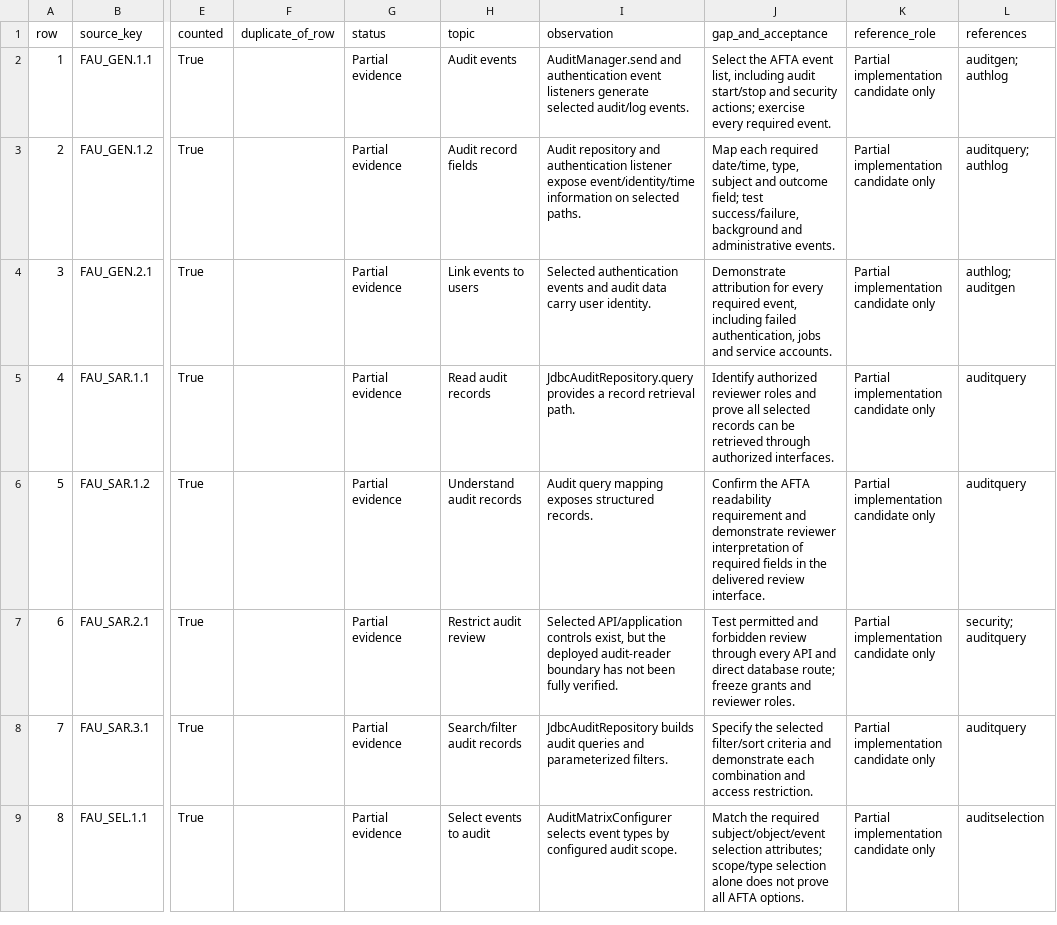
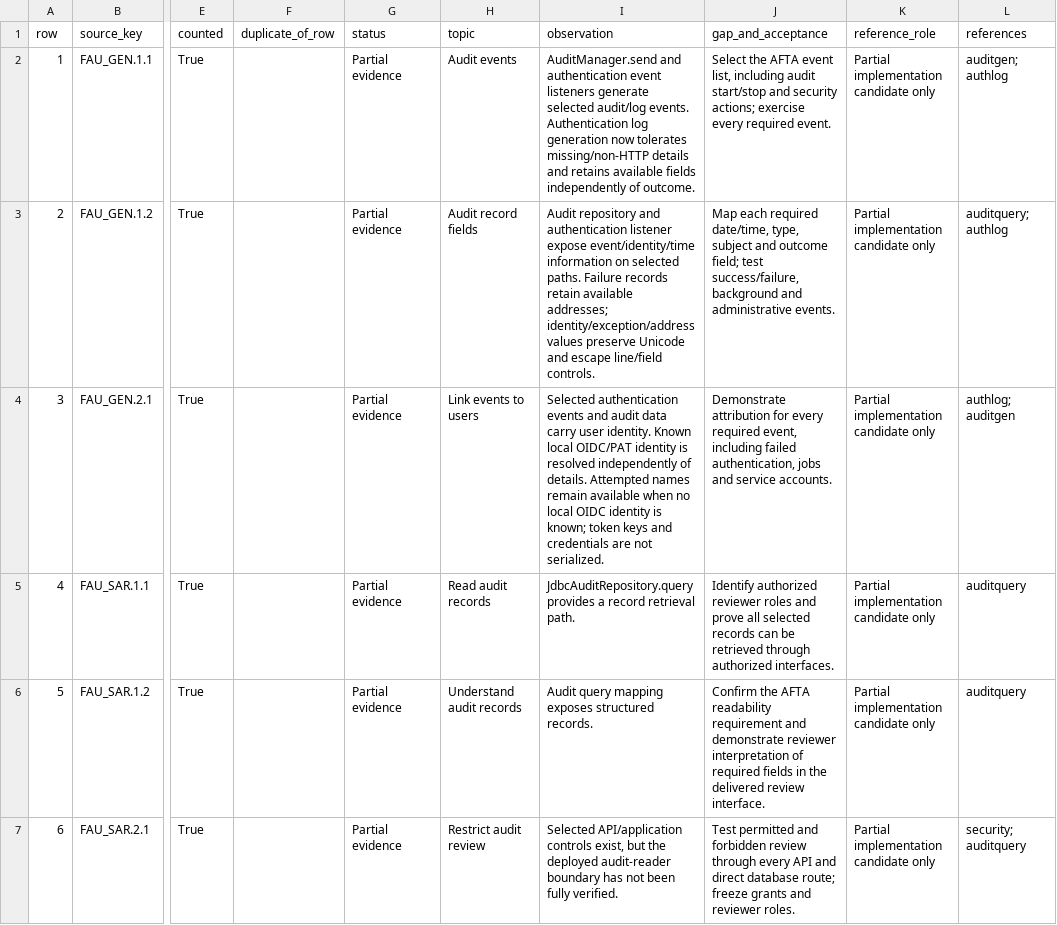
Before and after one commit to PardasHealth/dhis2-core, a CSV file: docs/security/common-criteria/afta-selected-requirements-review.csv, drawn as a sheet; only a part is shown, gaps mark what is left out; the shorter side is filled out with more unchanged rows; the diff names each change by its address in the sheet, - before the commit and + after, or states it on an @@ line.

```diff
--- a/docs/security/common-criteria/afta-selected-requirements-review.csv
+++ b/docs/security/common-criteria/afta-selected-requirements-review.csv
-I2 (observation): …audit/log events.
+I2 (observation): …audit/log events. Authentication log generation now tolerates missing/non-HTTP details and retains available fields independently of outcome.
-I3 (observation): …selected paths.
+I3 (observation): …selected paths. Failure records retain available addresses; identity/exception/address values preserve Unicode and escape line/field controls.
-I4 (observation): …user identity.
+I4 (observation): …user identity. Known local OIDC/PAT identity is resolved independently of details. Attempted names remain available when no local OIDC identity is known; token keys and credentials are not serialized.
```
Also changed, not shown: docs/security/common-criteria-component-code-index.csv, docs/security/common-criteria/afta-requirement-traceability.csv, 20 other files.
